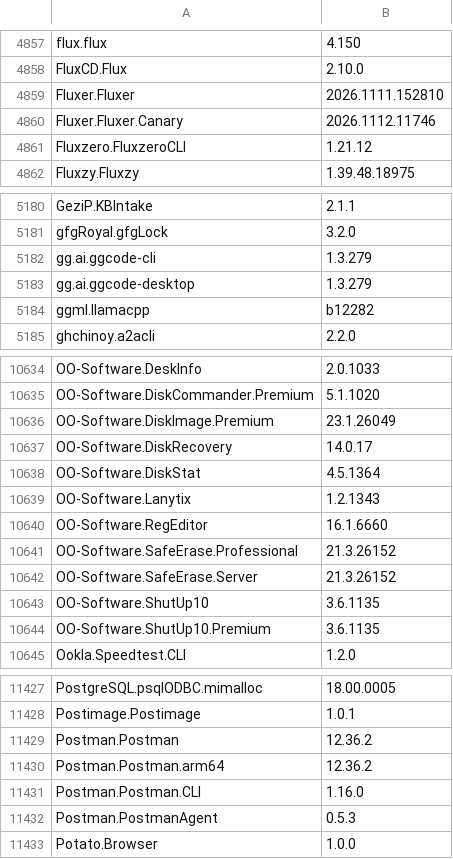
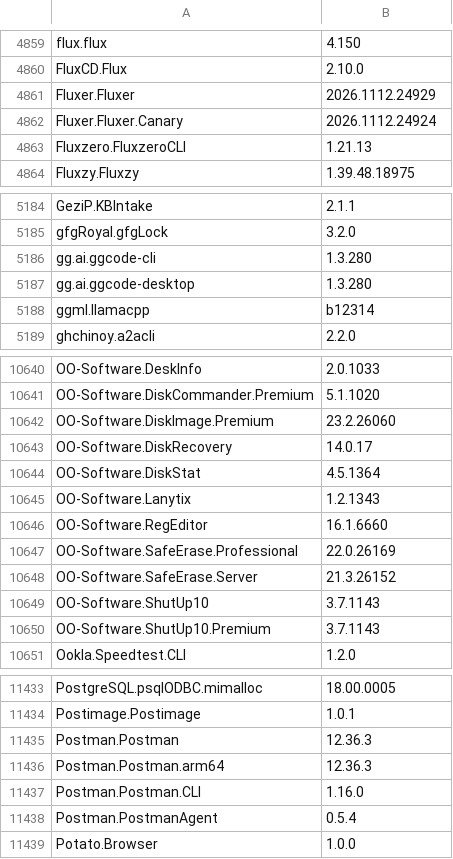
Before and after one commit to NakanoSanku/winget-pkgs-index, a CSV file: index.csv, drawn as a sheet; only a part is shown, gaps mark what is left out; the diff covers the shown part only.

```diff
--- a/index.csv
+++ b/index.csv
@@ -4858,5 +4860,5 @@
 "FluxCD.Flux","2.10.0"
-"Fluxer.Fluxer","2026.1111.152810"
-"Fluxer.Fluxer.Canary","2026.1112.11746"
-"Fluxzero.FluxzeroCLI","1.21.12"
+"Fluxer.Fluxer","2026.1112.24929"
+"Fluxer.Fluxer.Canary","2026.1112.24924"
+"Fluxzero.FluxzeroCLI","1.21.13"
 "Fluxzy.Fluxzy","1.39.48.18975"
@@ -5181,5 +5185,5 @@
 "gfgRoyal.gfgLock","3.2.0"
-"gg.ai.ggcode-cli","1.3.279"
-"gg.ai.ggcode-desktop","1.3.279"
-"ggml.llamacpp","b12282"
+"gg.ai.ggcode-cli","1.3.280"
+"gg.ai.ggcode-desktop","1.3.280"
+"ggml.llamacpp","b12314"
 "ghchinoy.a2acli","2.2.0"
@@ -10635,3 +10641,3 @@
 "OO-Software.DiskCommander.Premium","5.1.1020"
-"OO-Software.DiskImage.Premium","23.1.26049"
+"OO-Software.DiskImage.Premium","23.2.26060"
 "OO-Software.DiskRecovery","14.0.17"
@@ -10640,6 +10646,6 @@
 "OO-Software.RegEditor","16.1.6660"
-"OO-Software.SafeErase.Professional","21.3.26152"
+"OO-Software.SafeErase.Professional","22.0.26169"
 "OO-Software.SafeErase.Server","21.3.26152"
-"OO-Software.ShutUp10","3.6.1135"
-"OO-Software.ShutUp10.Premium","3.6.1135"
+"OO-Software.ShutUp10","3.7.1143"
+"OO-Software.ShutUp10.Premium","3.7.1143"
 "Ookla.Speedtest.CLI","1.2.0"
@@ -11428,6 +11434,6 @@
 "Postimage.Postimage","1.0.1"
-"Postman.Postman","12.36.2"
-"Postman.Postman.arm64","12.36.2"
+"Postman.Postman","12.36.3"
+"Postman.Postman.arm64","12.36.3"
 "Postman.Postman.CLI","1.16.0"
-"Postman.PostmanAgent","0.5.3"
+"Postman.PostmanAgent","0.5.4"
 "Potato.Browser","1.0.0"
```
Also changed, not shown: 9 added rows and 142 edited cells elsewhere in this file, 3 other files.
